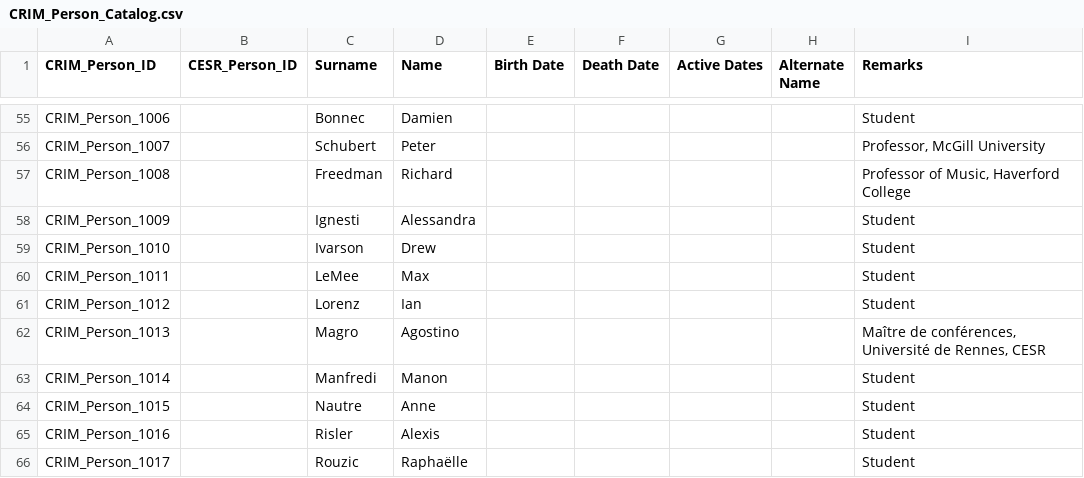
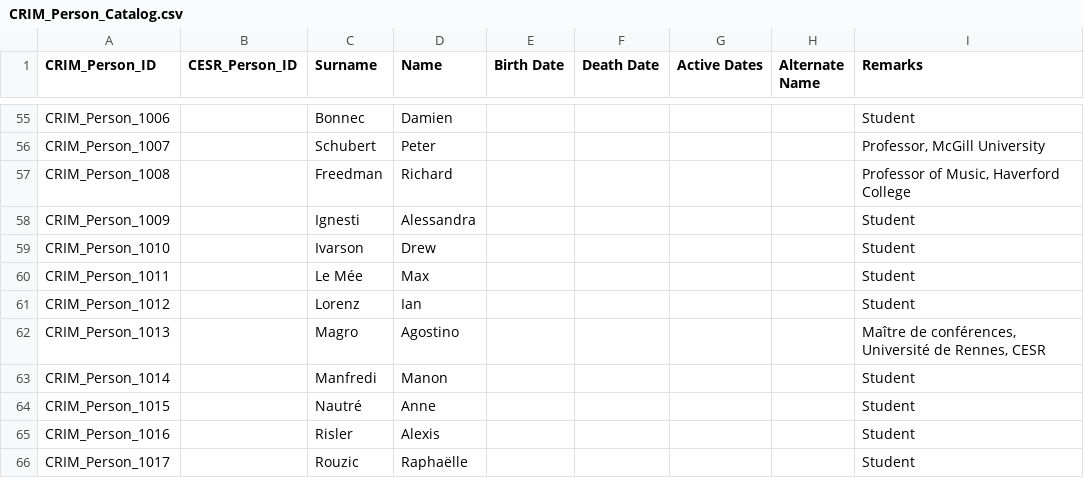
Before and after one commit to CRIM-Project/CRIM-online, a CSV file: importing/source/CRIM_Person_Catalog.csv, drawn as a sheet; only a part is shown, gaps mark what is left out.

Commit message:
Correct spelling of a couple names

```diff
--- a/importing/source/CRIM_Person_Catalog.csv
+++ b/importing/source/CRIM_Person_Catalog.csv
@@ -59,3 +59,3 @@ CRIM_Person_1009,,Ignesti,Alessandra,,,,,Student
 CRIM_Person_1010,,Ivarson,Drew,,,,,Student
-CRIM_Person_1011,,LeMee,Max,,,,,Student
+CRIM_Person_1011,,Le Mée,Max,,,,,Student
 CRIM_Person_1012,,Lorenz,Ian,,,,,Student
@@ -63,3 +63,3 @@ CRIM_Person_1013,,Magro,Agostino,,,,,"Maître de conférences, Université de Re
 CRIM_Person_1014,,Manfredi,Manon,,,,,Student
-CRIM_Person_1015,,Nautre,Anne,,,,,Student
+CRIM_Person_1015,,Nautré,Anne,,,,,Student
 CRIM_Person_1016,,Risler,Alexis,,,,,Student
```
Also changed, not shown: 3 other files.
